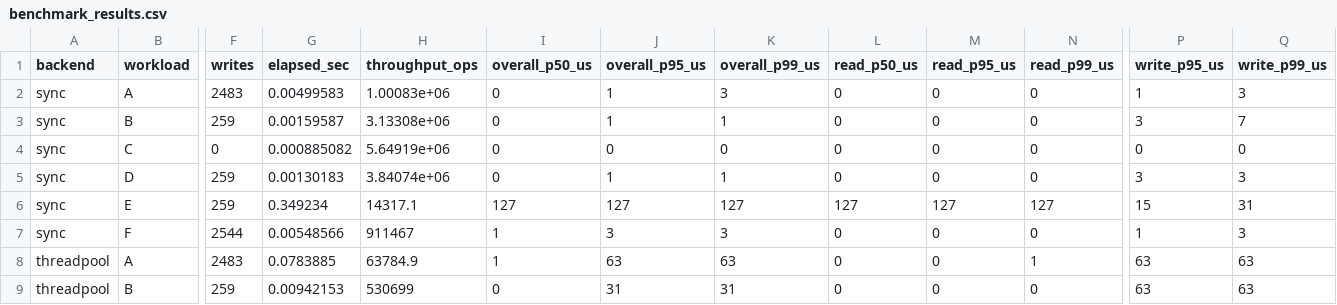
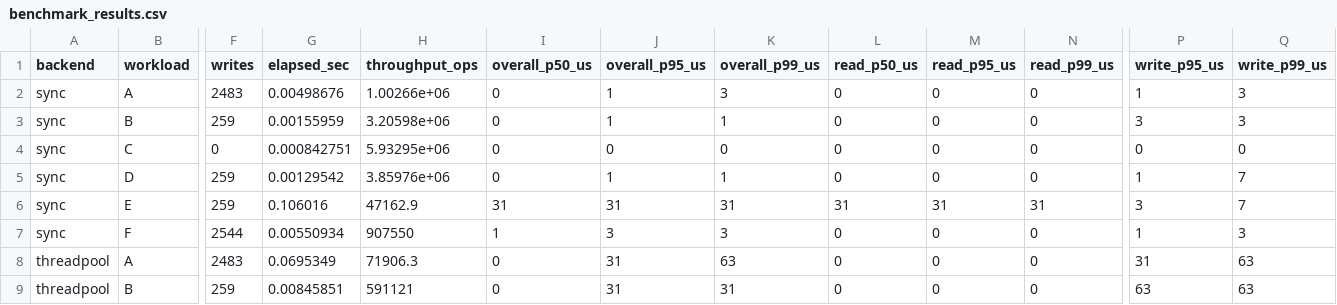
Before and after one commit to meillaya/io_uring-key, a CSV file: benchmark_results.csv, drawn as a sheet; only a part is shown, gaps mark what is left out; the diff covers the shown part only; the diff names each change by its address in the sheet, - before the commit and + after, or states it on an @@ line.

```diff
--- a/benchmark_results.csv
+++ b/benchmark_results.csv
-G2 (elapsed_sec): 0.00499583
+G2 (elapsed_sec): 0.00498676
-H2 (throughput_ops): 1.00083e+06
+H2 (throughput_ops): 1.00266e+06
-G3 (elapsed_sec): 0.00159587
+G3 (elapsed_sec): 0.00155959
-H3 (throughput_ops): 3.13308e+06
+H3 (throughput_ops): 3.20598e+06
-Q3 (write_p99_us): 7
+Q3 (write_p99_us): 3
-G4 (elapsed_sec): 0.000885082
+G4 (elapsed_sec): 0.000842751
-H4 (throughput_ops): 5.64919e+06
+H4 (throughput_ops): 5.93295e+06
-G5 (elapsed_sec): 0.00130183
+G5 (elapsed_sec): 0.00129542
-H5 (throughput_ops): 3.84074e+06
+H5 (throughput_ops): 3.85976e+06
-P5 (write_p95_us): 3
+P5 (write_p95_us): 1
-Q5 (write_p99_us): 3
+Q5 (write_p99_us): 7
-G6 (elapsed_sec): 0.349234
+G6 (elapsed_sec): 0.106016
-H6 (throughput_ops): 14317.1
+H6 (throughput_ops): 47162.9
-I6 (overall_p50_us): 127
+I6 (overall_p50_us): 31
-J6 (overall_p95_us): 127
+J6 (overall_p95_us): 31
-K6 (overall_p99_us): 127
+K6 (overall_p99_us): 31
-L6 (read_p50_us): 127
+L6 (read_p50_us): 31
-M6 (read_p95_us): 127
+M6 (read_p95_us): 31
-N6 (read_p99_us): 127
+N6 (read_p99_us): 31
-P6 (write_p95_us): 15
+P6 (write_p95_us): 3
-Q6 (write_p99_us): 31
+Q6 (write_p99_us): 7
-G7 (elapsed_sec): 0.00548566
+G7 (elapsed_sec): 0.00550934
-H7 (throughput_ops): 911467
+H7 (throughput_ops): 907550
-G8 (elapsed_sec): 0.0783885
+G8 (elapsed_sec): 0.0695349
-H8 (throughput_ops): 63784.9
+H8 (throughput_ops): 71906.3
-I8 (overall_p50_us): 1
+I8 (overall_p50_us): 0
-J8 (overall_p95_us): 63
+J8 (overall_p95_us): 31
-N8 (read_p99_us): 1
+N8 (read_p99_us): 0
-P8 (write_p95_us): 63
+P8 (write_p95_us): 31
-G9 (elapsed_sec): 0.00942153
+G9 (elapsed_sec): 0.00845851
-H9 (throughput_ops): 530699
+H9 (throughput_ops): 591121
```
Also changed, not shown: 65 edited cells elsewhere in this file, 16 other files.
